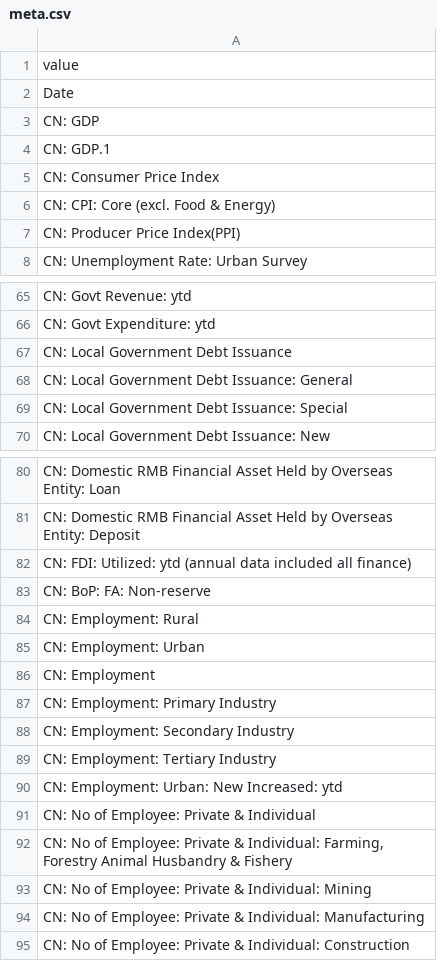
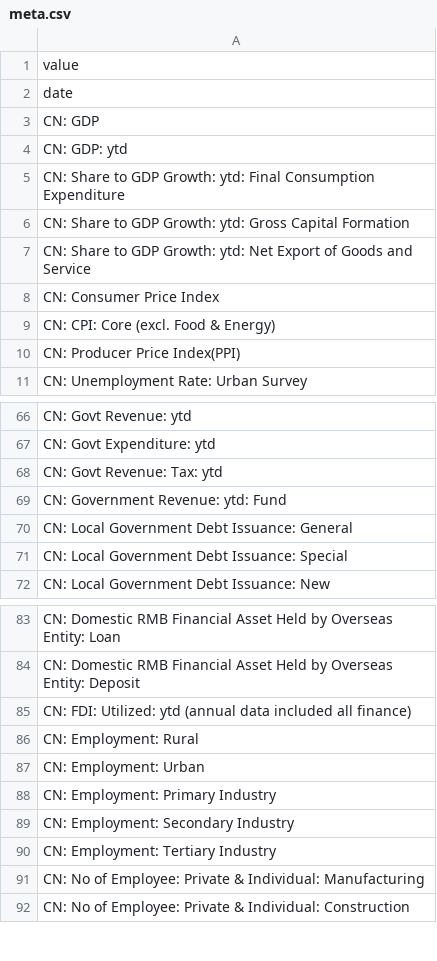
Before and after one commit to zemw/ce, a CSV file: meta.csv, drawn as a sheet; only a part is shown, gaps mark what is left out; the diff covers the shown part only.

Commit message:
update data

```diff
--- a/meta.csv
+++ b/meta.csv
@@ -1,5 +1,8 @@
 value
-Date
+date
 CN: GDP
-CN: GDP.1
+CN: GDP: ytd
+CN: Share to GDP Growth: ytd: Final Consumption Expenditure
+CN: Share to GDP Growth: ytd: Gross Capital Formation
+CN: Share to GDP Growth: ytd: Net Export of Goods and Service
 CN: Consumer Price Index
@@ -66,3 +67,4 @@ CN: Govt Revenue: ytd
 CN: Govt Expenditure: ytd
-CN: Local Government Debt Issuance
+CN: Govt Revenue: Tax: ytd
+CN: Government Revenue: ytd: Fund
 CN: Local Government Debt Issuance: General
@@ -82,6 +85,4 @@ CN: Domestic RMB Financial Asset Held by Overseas Entity: Deposit
 CN: FDI: Utilized: ytd (annual data included all finance)
-CN: BoP: FA: Non-reserve
 CN: Employment: Rural
 CN: Employment: Urban
-CN: Employment
 CN: Employment: Primary Industry
@@ -89,6 +90,2 @@ CN: Employment: Secondary Industry
 CN: Employment: Tertiary Industry
-CN: Employment: Urban: New Increased: ytd
-CN: No of Employee: Private & Individual
-"CN: No of Employee: Private & Individual: Farming, Forestry Animal Husbandry & Fishery"
-CN: No of Employee: Private & Individual: Mining
 CN: No of Employee: Private & Individual: Manufacturing
```
Also changed, not shown: 1 added row, 11 removed rows and 1 moved row elsewhere in this file, 2 other files.
